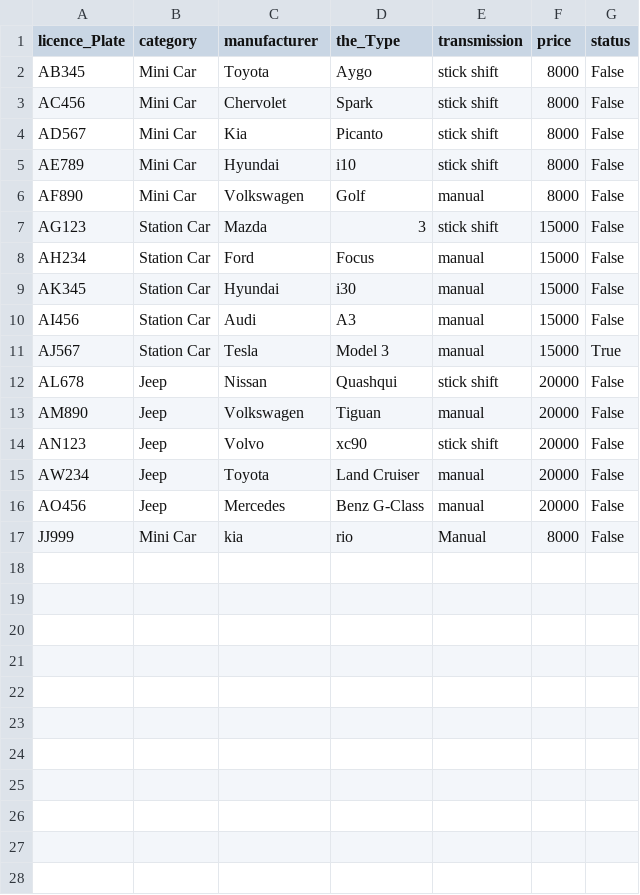
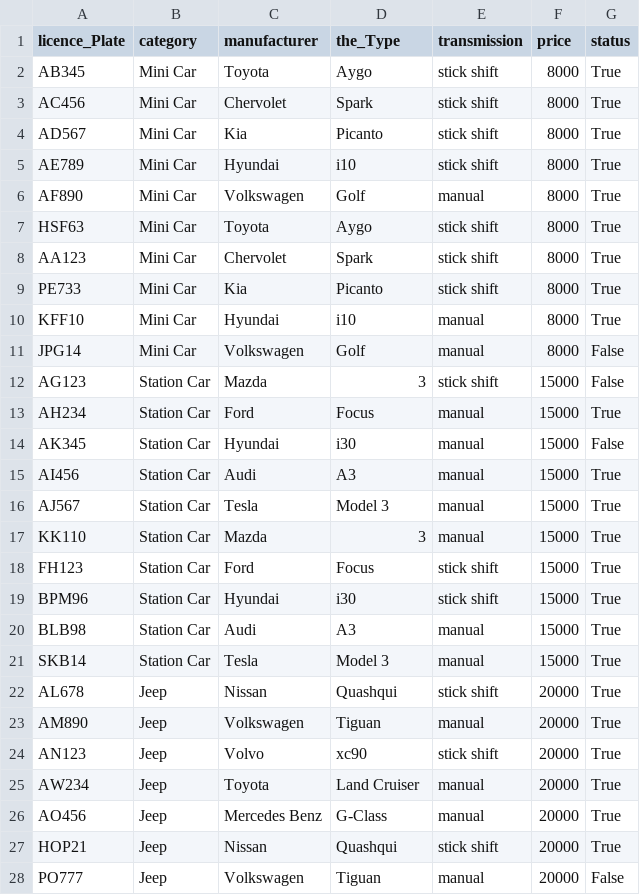
Before and after one commit to Birtab18/The_Car_Rental, a CSV file: data/cars.csv, drawn as a sheet; only a part is shown; the diff covers the shown part only.

```diff
--- a/data/cars.csv
+++ b/data/cars.csv
@@ -1,17 +1,28 @@
 licence_Plate,category,manufacturer,the_Type,transmission,price,status
-AB345,Mini Car,Toyota,Aygo,stick shift,8000,False
-AC456,Mini Car,Chervolet,Spark,stick shift,8000,False
-AD567,Mini Car,Kia,Picanto,stick shift,8000,False
-AE789,Mini Car,Hyundai,i10,stick shift,8000,False
-AF890,Mini Car,Volkswagen,Golf,manual,8000,False
+AB345,Mini Car,Toyota,Aygo,stick shift,8000,True
+AC456,Mini Car,Chervolet,Spark,stick shift,8000,True
+AD567,Mini Car,Kia,Picanto,stick shift,8000,True
+AE789,Mini Car,Hyundai,i10,stick shift,8000,True
+AF890,Mini Car,Volkswagen,Golf,manual,8000,True
+HSF63,Mini Car,Toyota,Aygo,stick shift,8000,True
+AA123,Mini Car,Chervolet,Spark,stick shift,8000,True
+PE733,Mini Car,Kia,Picanto,stick shift,8000,True
+KFF10,Mini Car,Hyundai,i10,manual,8000,True
+JPG14,Mini Car,Volkswagen,Golf,manual,8000,False
 AG123,Station Car,Mazda,3,stick shift,15000,False
-AH234,Station Car,Ford,Focus,manual,15000,False
+AH234,Station Car,Ford,Focus,manual,15000,True
 AK345,Station Car,Hyundai,i30,manual,15000,False
-AI456,Station Car,Audi,A3,manual,15000,False
+AI456,Station Car,Audi,A3,manual,15000,True
 AJ567,Station Car,Tesla,Model 3,manual,15000,True
-AL678,Jeep,Nissan,Quashqui,stick shift,20000,False
-AM890,Jeep,Volkswagen,Tiguan,manual,20000,False
-AN123,Jeep,Volvo,xc90,stick shift,20000,False
-AW234,Jeep,Toyota,Land Cruiser,manual,20000,False
-AO456,Jeep,Mercedes,Benz G-Class,manual,20000,False
-JJ999,Mini Car,kia,rio,Manual,8000,False
+KK110,Station Car,Mazda,3,manual,15000,True
+FH123,Station Car,Ford,Focus,stick shift,15000,True
+BPM96,Station Car,Hyundai,i30,stick shift,15000,True
+BLB98,Station Car,Audi,A3,manual,15000,True
+SKB14,Station Car,Tesla,Model 3,manual,15000,True
+AL678,Jeep,Nissan,Quashqui,stick shift,20000,True
+AM890,Jeep,Volkswagen,Tiguan,manual,20000,True
+AN123,Jeep,Volvo,xc90,stick shift,20000,True
+AW234,Jeep,Toyota,Land Cruiser,manual,20000,True
+AO456,Jeep,Mercedes Benz,G-Class,manual,20000,True
+HOP21,Jeep,Nissan,Quashqui,stick shift,20000,True
+PO777,Jeep,Volkswagen,Tiguan,manual,20000,False
```
Also changed, not shown: 3 added rows elsewhere in this file, data/customers.csv, data/orders.csv, 12 other files.
